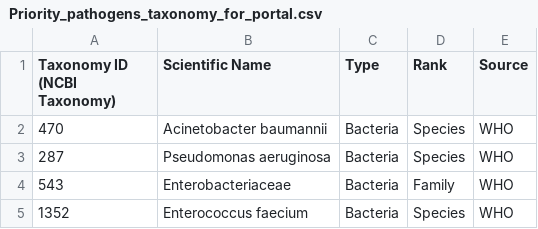
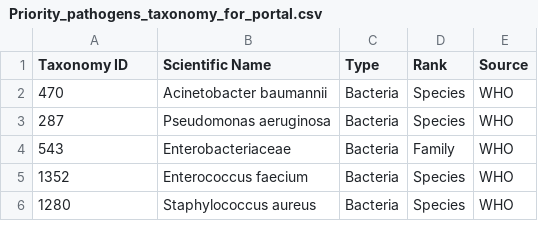
Before and after one commit to enasequence/ena-content-dataflow, a CSV file: classifications/pathogen_taxa/Priority_pathogens_taxonomy_for_portal.csv, drawn as a sheet; only a part is shown; the shorter side is filled out with more unchanged rows.

Commit message:
Update Priority_pathogens_taxonomy_for_portal.csv
Removal of "(NCBI Taxonomy)" string from first column header

```diff
--- a/classifications/pathogen_taxa/Priority_pathogens_taxonomy_for_portal.csv
+++ b/classifications/pathogen_taxa/Priority_pathogens_taxonomy_for_portal.csv
@@ -1,2 +1,2 @@
-Taxonomy ID (NCBI Taxonomy),Scientific Name,Type,Rank,Source
+Taxonomy ID,Scientific Name,Type,Rank,Source
 470,Acinetobacter baumannii,Bacteria,Species,WHO
```
